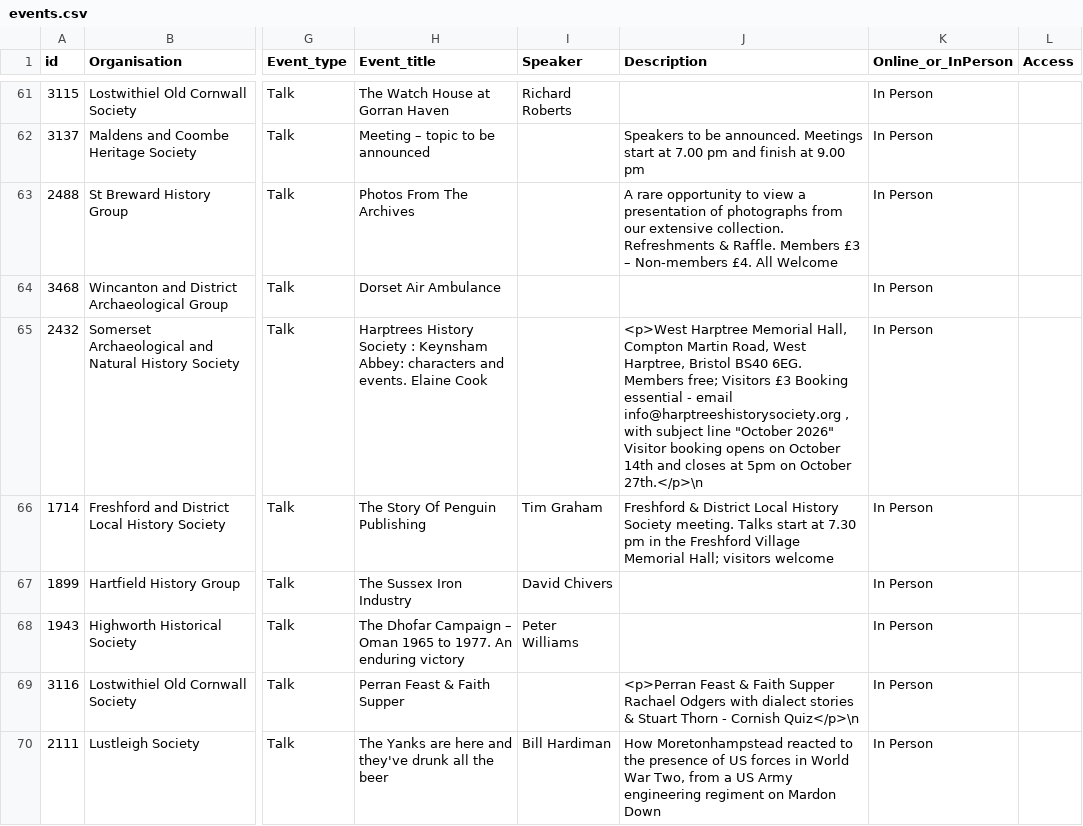
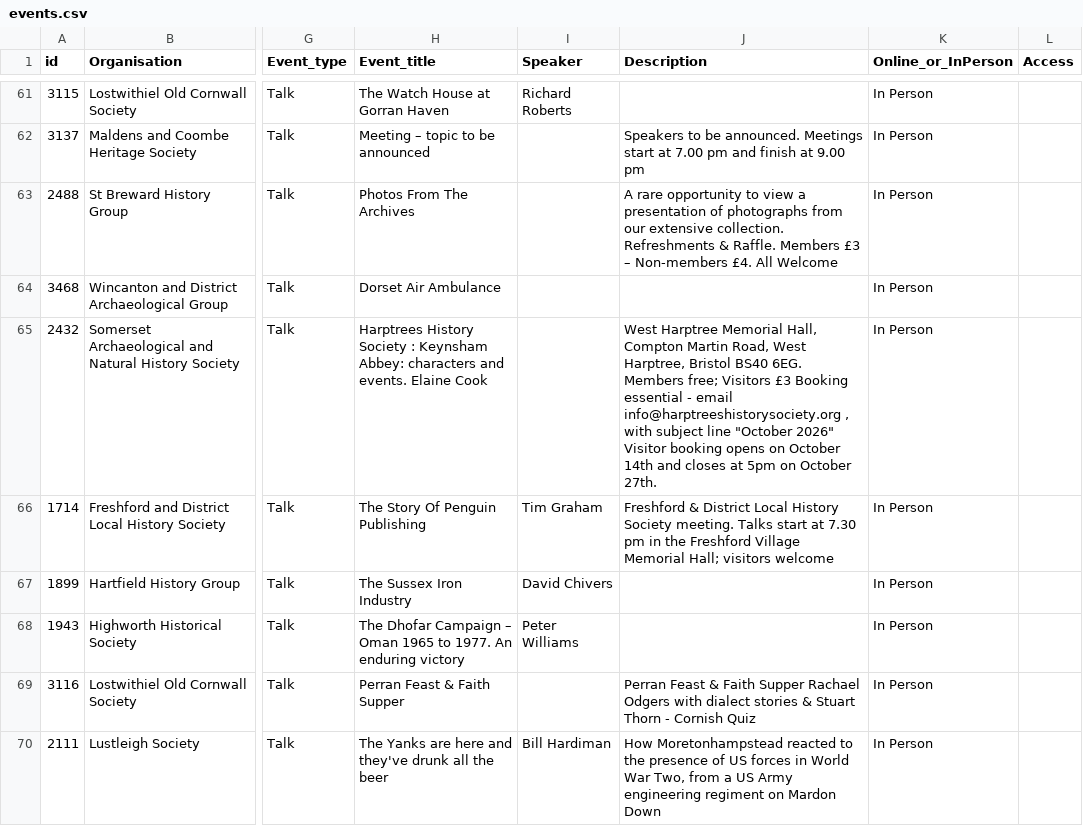
Before and after one commit to JacyNewbs/medievaltoolbox, a CSV file: events.csv, drawn as a sheet; only a part is shown, gaps mark what is left out; the diff covers the shown part only; the diff names each change by its address in the sheet, - before the commit and + after, or states it on an @@ line.

```diff
--- a/events.csv
+++ b/events.csv
-J65 (Description): <p>West Harptree Memorial Hall, Compton Martin Road, West Harptree, Bristol BS40 6EG. Members free; Visitors £3 Booking essential - email info@harptreeshistorysociety.org , with subject line "October 2026" Visitor booking opens on October 14th and closes at 5pm on October 27th.</p>\n
+J65 (Description): West Harptree Memorial Hall, Compton Martin Road, West Harptree, Bristol BS40 6EG. Members free; Visitors £3 Booking essential - email info@harptreeshistorysociety.org , with subject line "October 2026" Visitor booking opens on October 14th and closes at 5pm on October 27th.
-J69 (Description): <p>Perran Feast & Faith Supper Rachael Odgers with dialect stories & Stuart Thorn - Cornish Quiz</p>\n
+J69 (Description): Perran Feast & Faith Supper Rachael Odgers with dialect stories & Stuart Thorn - Cornish Quiz
```
Also changed, not shown: 85 edited cells elsewhere in this file, 1 other file.
